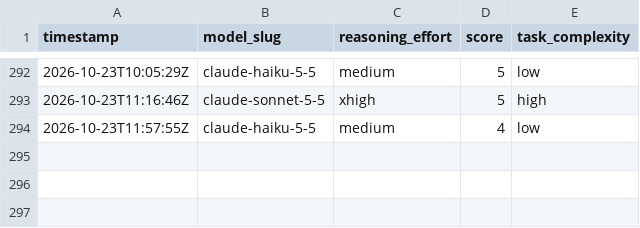
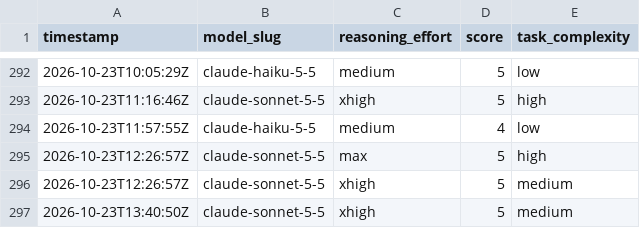
Before and after one commit to ctjobready/ctg, a CSV file: subagent-model-scores.csv, drawn as a sheet; only a part is shown, gaps mark what is left out.

```diff
--- a/subagent-model-scores.csv
+++ b/subagent-model-scores.csv
@@ -294 +294,4 @@ timestamp,model_slug,reasoning_effort,score,task_complexity
 2026-10-23T11:57:55Z,claude-haiku-5-5,medium,4,low
+2026-10-23T12:26:57Z,claude-sonnet-5-5,max,5,high
+2026-10-23T12:26:57Z,claude-sonnet-5-5,xhigh,5,medium
+2026-10-23T13:40:50Z,claude-sonnet-5-5,xhigh,5,medium
```
